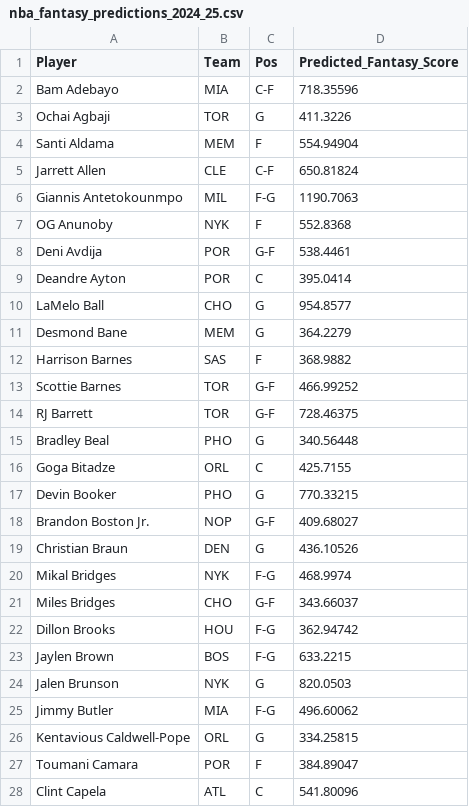
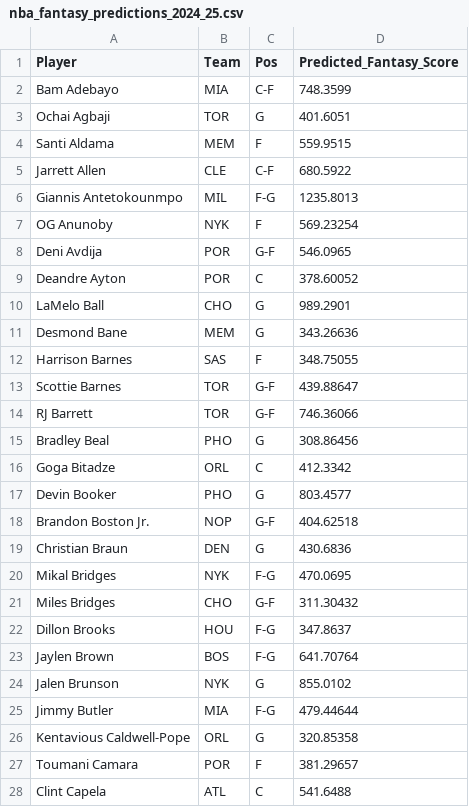
Before and after one commit to dhruvg415/DS340Project, a CSV file: nba_fantasy_predictions_2024_25.csv, drawn as a sheet; only a part is shown; the diff covers the shown part only.

```diff
--- a/nba_fantasy_predictions_2024_25.csv
+++ b/nba_fantasy_predictions_2024_25.csv
@@ -1,28 +1,28 @@
 Player,Team,Pos,Predicted_Fantasy_Score
-Bam Adebayo,MIA,C-F,718.35596
-Ochai Agbaji,TOR,G,411.3226
-Santi Aldama,MEM,F,554.94904
-Jarrett Allen,CLE,C-F,650.81824
-Giannis Antetokounmpo,MIL,F-G,1190.7063
-OG Anunoby,NYK,F,552.8368
-Deni Avdija,POR,G-F,538.4461
-Deandre Ayton,POR,C,395.0414
-LaMelo Ball,CHO,G,954.8577
-Desmond Bane,MEM,G,364.2279
-Harrison Barnes,SAS,F,368.9882
-Scottie Barnes,TOR,G-F,466.99252
-RJ Barrett,TOR,G-F,728.46375
-Bradley Beal,PHO,G,340.56448
-Goga Bitadze,ORL,C,425.7155
-Devin Booker,PHO,G,770.33215
-Brandon Boston Jr.,NOP,G-F,409.68027
-Christian Braun,DEN,G,436.10526
-Mikal Bridges,NYK,F-G,468.9974
-Miles Bridges,CHO,G-F,343.66037
-Dillon Brooks,HOU,F-G,362.94742
-Jaylen Brown,BOS,F-G,633.2215
-Jalen Brunson,NYK,G,820.0503
-Jimmy Butler,MIA,F-G,496.60062
-Kentavious Caldwell-Pope,ORL,G,334.25815
-Toumani Camara,POR,F,384.89047
-Clint Capela,ATL,C,541.80096
+Bam Adebayo,MIA,C-F,748.3599
+Ochai Agbaji,TOR,G,401.6051
+Santi Aldama,MEM,F,559.9515
+Jarrett Allen,CLE,C-F,680.5922
+Giannis Antetokounmpo,MIL,F-G,1235.8013
+OG Anunoby,NYK,F,569.23254
+Deni Avdija,POR,G-F,546.0965
+Deandre Ayton,POR,C,378.60052
+LaMelo Ball,CHO,G,989.2901
+Desmond Bane,MEM,G,343.26636
+Harrison Barnes,SAS,F,348.75055
+Scottie Barnes,TOR,G-F,439.88647
+RJ Barrett,TOR,G-F,746.36066
+Bradley Beal,PHO,G,308.86456
+Goga Bitadze,ORL,C,412.3342
+Devin Booker,PHO,G,803.4577
+Brandon Boston Jr.,NOP,G-F,404.62518
+Christian Braun,DEN,G,430.6836
+Mikal Bridges,NYK,F-G,470.0695
+Miles Bridges,CHO,G-F,311.30432
+Dillon Brooks,HOU,F-G,347.8637
+Jaylen Brown,BOS,F-G,641.70764
+Jalen Brunson,NYK,G,855.0102
+Jimmy Butler,MIA,F-G,479.44644
+Kentavious Caldwell-Pope,ORL,G,320.85358
+Toumani Camara,POR,F,381.29657
+Clint Capela,ATL,C,541.6488
```
Also changed, not shown: 122 edited cells elsewhere in this file, 1 other file.
